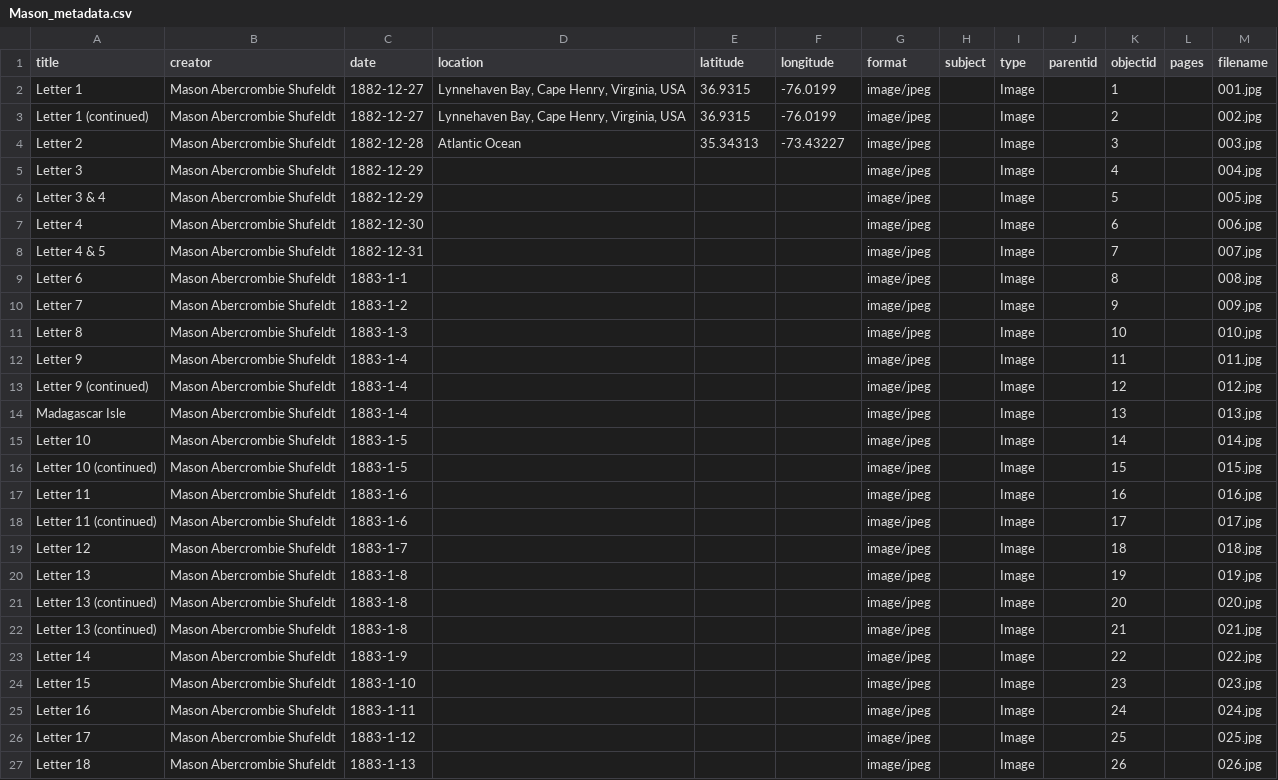
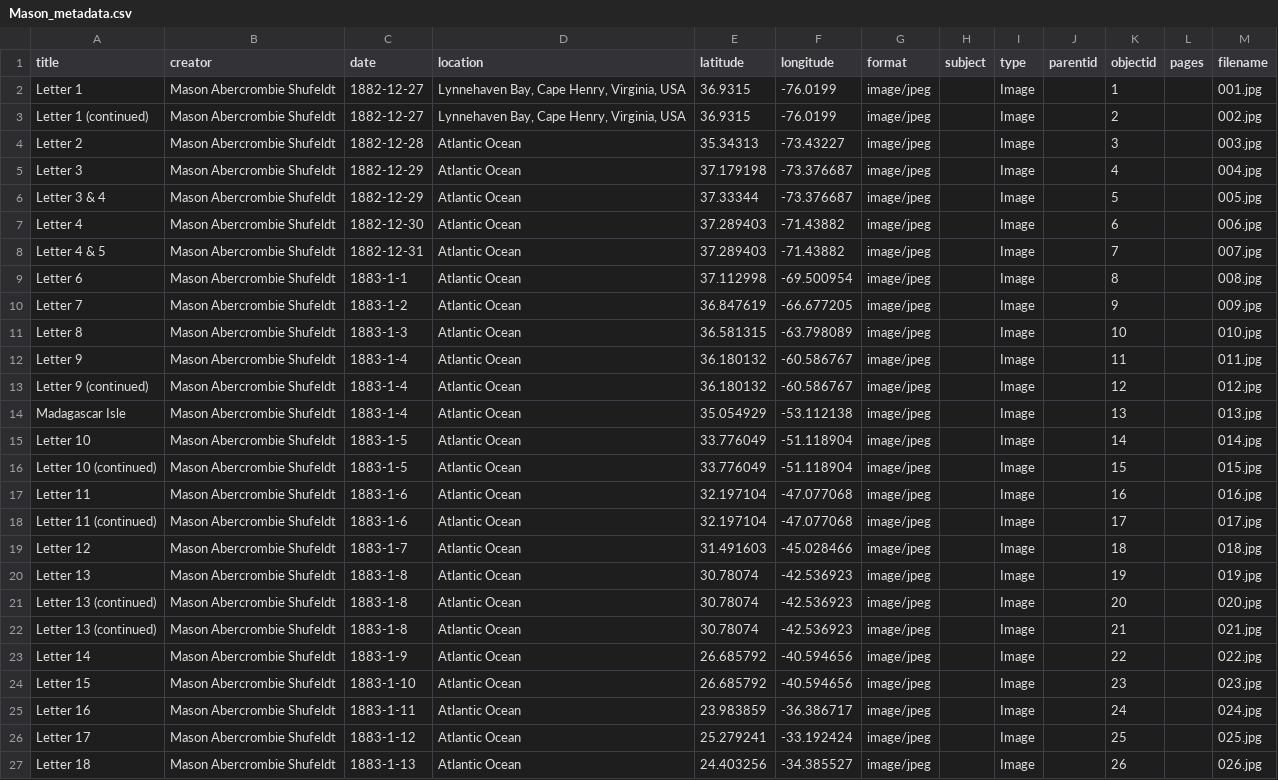
Before and after one commit to katiemelsh/MasonAbercrombieShufeldt, a CSV file: _data/Mason_metadata.csv, drawn as a sheet; only a part is shown; the diff covers the shown part only.

Commit message:
Add files via upload

```diff
--- a/_data/Mason_metadata.csv
+++ b/_data/Mason_metadata.csv
@@ -5,23 +5,23 @@ Letter 2,Mason Abercrombie Shufeldt,1882-12-28,"Atlantic Ocean",35.34313,-73.432
-Letter 3,Mason Abercrombie Shufeldt,1882-12-29,,,,image/jpeg,,Image,,4,,004.jpg
-Letter 3 & 4,Mason Abercrombie Shufeldt,1882-12-29,,,,image/jpeg,,Image,,5,,005.jpg
-Letter 4,Mason Abercrombie Shufeldt,1882-12-30,,,,image/jpeg,,Image,,6,,006.jpg
-Letter 4 & 5,Mason Abercrombie Shufeldt,1882-12-31,,,,image/jpeg,,Image,,7,,007.jpg
-Letter 6,Mason Abercrombie Shufeldt,1883-1-1,,,,image/jpeg,,Image,,8,,008.jpg
-Letter 7,Mason Abercrombie Shufeldt,1883-1-2,,,,image/jpeg,,Image,,9,,009.jpg
-Letter 8,Mason Abercrombie Shufeldt,1883-1-3,,,,image/jpeg,,Image,,10,,010.jpg
-Letter 9,Mason Abercrombie Shufeldt,1883-1-4,,,,image/jpeg,,Image,,11,,011.jpg
-Letter 9 (continued),Mason Abercrombie Shufeldt,1883-1-4,,,,image/jpeg,,Image,,12,,012.jpg
-Madagascar Isle,Mason Abercrombie Shufeldt,1883-1-4,,,,image/jpeg,,Image,,13,,013.jpg
-Letter 10,Mason Abercrombie Shufeldt,1883-1-5,,,,image/jpeg,,Image,,14,,014.jpg
-Letter 10 (continued),Mason Abercrombie Shufeldt,1883-1-5,,,,image/jpeg,,Image,,15,,015.jpg
-Letter 11,Mason Abercrombie Shufeldt,1883-1-6,,,,image/jpeg,,Image,,16,,016.jpg
-Letter 11 (continued),Mason Abercrombie Shufeldt,1883-1-6,,,,image/jpeg,,Image,,17,,017.jpg
-Letter 12,Mason Abercrombie Shufeldt,1883-1-7,,,,image/jpeg,,Image,,18,,018.jpg
-Letter 13,Mason Abercrombie Shufeldt,1883-1-8,,,,image/jpeg,,Image,,19,,019.jpg
-Letter 13 (continued),Mason Abercrombie Shufeldt,1883-1-8,,,,image/jpeg,,Image,,20,,020.jpg
-Letter 13 (continued),Mason Abercrombie Shufeldt,1883-1-8,,,,image/jpeg,,Image,,21,,021.jpg
-Letter 14,Mason Abercrombie Shufeldt,1883-1-9,,,,image/jpeg,,Image,,22,,022.jpg
-Letter 15,Mason Abercrombie Shufeldt,1883-1-10,,,,image/jpeg,,Image,,23,,023.jpg
-Letter 16,Mason Abercrombie Shufeldt,1883-1-11,,,,image/jpeg,,Image,,24,,024.jpg
-Letter 17,Mason Abercrombie Shufeldt,1883-1-12,,,,image/jpeg,,Image,,25,,025.jpg
-Letter 18,Mason Abercrombie Shufeldt,1883-1-13,,,,image/jpeg,,Image,,26,,026.jpg
+Letter 3,Mason Abercrombie Shufeldt,1882-12-29,Atlantic Ocean,37.179198,-73.376687,image/jpeg,,Image,,4,,004.jpg
+Letter 3 & 4,Mason Abercrombie Shufeldt,1882-12-29,Atlantic Ocean,37.33344,-73.376687,image/jpeg,,Image,,5,,005.jpg
+Letter 4,Mason Abercrombie Shufeldt,1882-12-30,Atlantic Ocean,37.289403,-71.43882,image/jpeg,,Image,,6,,006.jpg
+Letter 4 & 5,Mason Abercrombie Shufeldt,1882-12-31,Atlantic Ocean,37.289403,-71.43882,image/jpeg,,Image,,7,,007.jpg
+Letter 6,Mason Abercrombie Shufeldt,1883-1-1,Atlantic Ocean,37.112998,-69.500954,image/jpeg,,Image,,8,,008.jpg
+Letter 7,Mason Abercrombie Shufeldt,1883-1-2,Atlantic Ocean,36.847619,-66.677205,image/jpeg,,Image,,9,,009.jpg
+Letter 8,Mason Abercrombie Shufeldt,1883-1-3,Atlantic Ocean,36.581315,-63.798089,image/jpeg,,Image,,10,,010.jpg
+Letter 9,Mason Abercrombie Shufeldt,1883-1-4,Atlantic Ocean,36.180132,-60.586767,image/jpeg,,Image,,11,,011.jpg
+Letter 9 (continued),Mason Abercrombie Shufeldt,1883-1-4,Atlantic Ocean,36.180132,-60.586767,image/jpeg,,Image,,12,,012.jpg
+Madagascar Isle,Mason Abercrombie Shufeldt,1883-1-4,Atlantic Ocean,35.054929,-53.112138,image/jpeg,,Image,,13,,013.jpg
+Letter 10,Mason Abercrombie Shufeldt,1883-1-5,Atlantic Ocean,33.776049,-51.118904,image/jpeg,,Image,,14,,014.jpg
+Letter 10 (continued),Mason Abercrombie Shufeldt,1883-1-5,Atlantic Ocean,33.776049,-51.118904,image/jpeg,,Image,,15,,015.jpg
+Letter 11,Mason Abercrombie Shufeldt,1883-1-6,Atlantic Ocean,32.197104,-47.077068,image/jpeg,,Image,,16,,016.jpg
+Letter 11 (continued),Mason Abercrombie Shufeldt,1883-1-6,Atlantic Ocean,32.197104,-47.077068,image/jpeg,,Image,,17,,017.jpg
+Letter 12,Mason Abercrombie Shufeldt,1883-1-7,Atlantic Ocean,31.491603,-45.028466,image/jpeg,,Image,,18,,018.jpg
+Letter 13,Mason Abercrombie Shufeldt,1883-1-8,Atlantic Ocean,30.78074,-42.536923,image/jpeg,,Image,,19,,019.jpg
+Letter 13 (continued),Mason Abercrombie Shufeldt,1883-1-8,Atlantic Ocean,30.78074,-42.536923,image/jpeg,,Image,,20,,020.jpg
+Letter 13 (continued),Mason Abercrombie Shufeldt,1883-1-8,Atlantic Ocean,30.78074,-42.536923,image/jpeg,,Image,,21,,021.jpg
+Letter 14,Mason Abercrombie Shufeldt,1883-1-9,Atlantic Ocean,26.685792,-40.594656,image/jpeg,,Image,,22,,022.jpg
+Letter 15,Mason Abercrombie Shufeldt,1883-1-10,Atlantic Ocean,26.685792,-40.594656,image/jpeg,,Image,,23,,023.jpg
+Letter 16,Mason Abercrombie Shufeldt,1883-1-11,Atlantic Ocean,23.983859,-36.386717,image/jpeg,,Image,,24,,024.jpg
+Letter 17,Mason Abercrombie Shufeldt,1883-1-12,Atlantic Ocean,25.279241,-33.192424,image/jpeg,,Image,,25,,025.jpg
+Letter 18,Mason Abercrombie Shufeldt,1883-1-13,Atlantic Ocean,24.403256,-34.385527,image/jpeg,,Image,,26,,026.jpg
```
Also changed, not shown: 16 edited cells elsewhere in this file.
